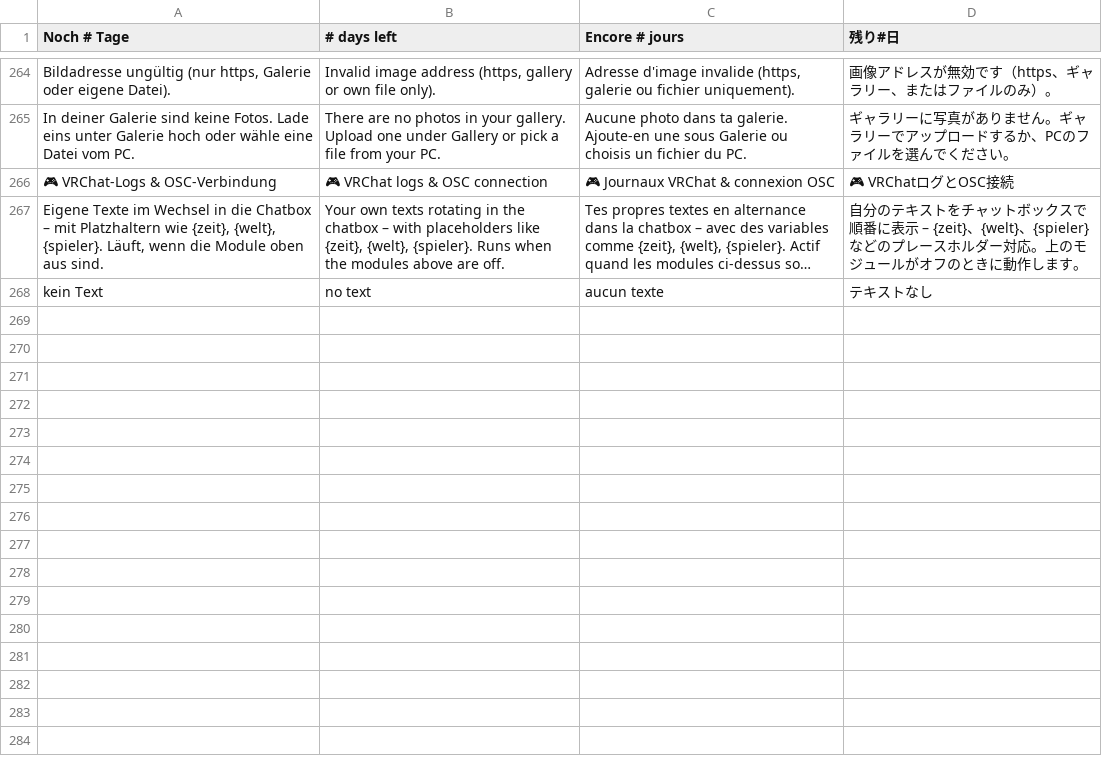
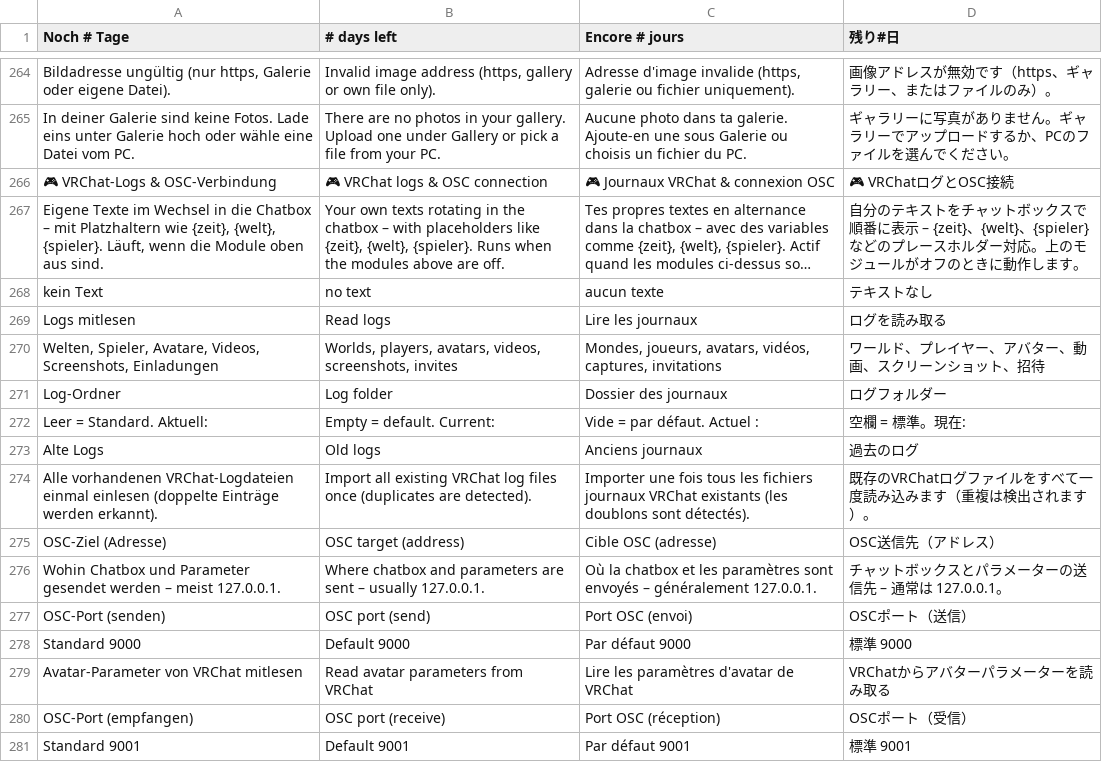
Before and after one commit to GhostNode-Ki-Developmentt/vrc_nexus, a TSV file: apps/vrc-nexus/renderer/i18n/10.tsv, drawn as a sheet; only a part is shown, gaps mark what is left out; long unchanged cells end in …; the diff names each change by its address in the sheet, - before the commit and + after, or states it on an @@ line.

```diff
--- a/apps/vrc-nexus/renderer/i18n/10.tsv
+++ b/apps/vrc-nexus/renderer/i18n/10.tsv
+row 269: Logs mitlesen | Read logs | Lire les journaux | ログを読み取る
+row 270: Welten, Spieler, Avatare, Videos, Screenshots, Einladungen | Worlds, players, avatars, videos, screenshots, invites | Mondes, joueurs, avatars, vidéos, captures, invitations | ワールド、プレイヤー、アバター、動画、スクリーンショット、招待
+row 271: Log-Ordner | Log folder | Dossier des journaux | ログフォルダー
+row 272: Leer = Standard. Aktuell: | Empty = default. Current: | Vide = par défaut. Actuel : | 空欄 = 標準。現在:
+row 273: Alte Logs | Old logs | Anciens journaux | 過去のログ
+row 274: Alle vorhandenen VRChat-Logdateien einmal einlesen (doppelte Einträge werden erkannt). | Import all existing VRChat log files once (duplicates are detected). | Importer une fois tous les fichiers journaux VRChat existants (les doublons sont détectés). | 既存のVRChatログファイルをすべて一度読み込みます（重複は検出されます）。
+row 275: OSC-Ziel (Adresse) | OSC target (address) | Cible OSC (adresse) | OSC送信先（アドレス）
+row 276: Wohin Chatbox und Parameter gesendet werden – meist 127.0.0.1. | Where chatbox and parameters are sent – usually 127.0.0.1. | Où la chatbox et les paramètres sont envoyés – généralement 127.0.0.1. | チャットボックスとパラメーターの送信先 – 通常は 127.0.0.1。
+row 277: OSC-Port (senden) | OSC port (send) | Port OSC (envoi) | OSCポート（送信）
+row 278: Standard 9000 | Default 9000 | Par défaut 9000 | 標準 9000
+row 279: Avatar-Parameter von VRChat mitlesen | Read avatar parameters from VRChat | Lire les paramètres d'avatar de VRChat | VRChatからアバターパラメーターを読み取る
+row 280: OSC-Port (empfangen) | OSC port (receive) | Port OSC (réception) | OSCポート（受信）
+row 281: Standard 9001 | Default 9001 | Par défaut 9001 | 標準 9001
```
Also changed, not shown: 8 other files.
